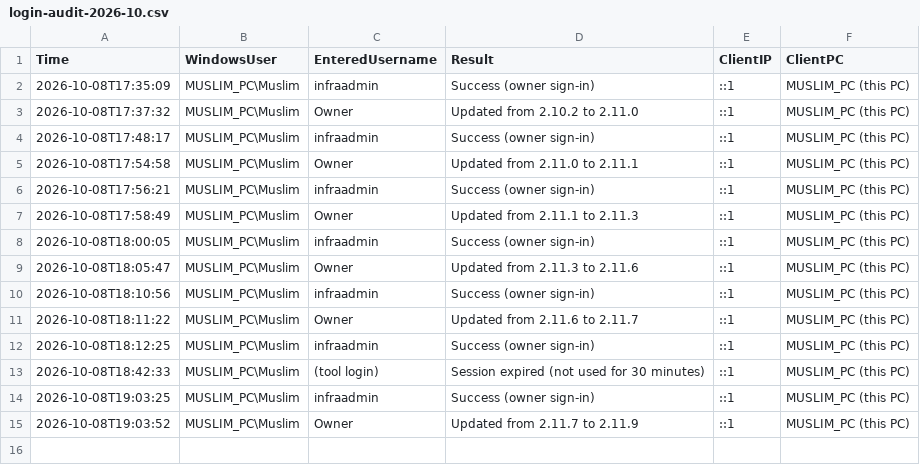
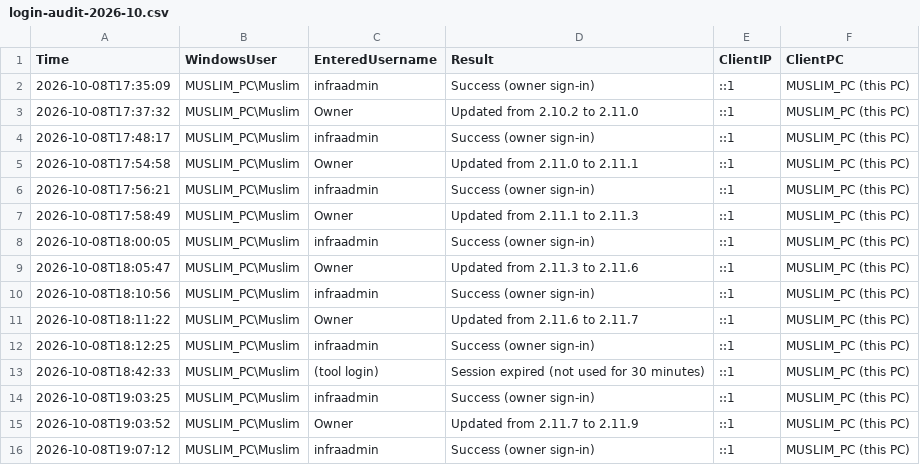
Before and after one commit to mbnetworku/Admin-Console-V1, a CSV file: logs/login-audit-2026-10.csv, drawn as a sheet; the diff names each change by its address in the sheet, - before the commit and + after, or states it on an @@ line.

```diff
--- a/logs/login-audit-2026-10.csv
+++ b/logs/login-audit-2026-10.csv
+row 16: 2026-10-08T19:07:12 | MUSLIM_PC\Muslim | infraadmin | Success (owner sign-in) | ::1 | MUSLIM_PC (this PC)
```
Also changed, not shown: logs/activity/2026-10/activity-2026-10-08.csv.
